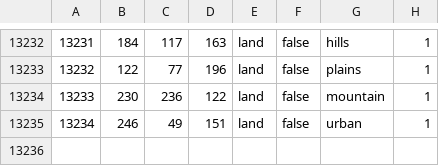
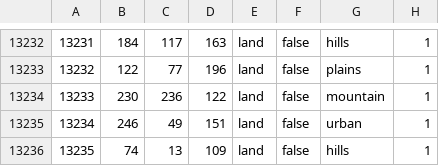
Before and after one commit to PyoriulmHOI4/focustreeoverhaul, a CSV file: map/definition.csv, drawn as a sheet; only a part is shown, gaps mark what is left out; the diff names each change by its address in the sheet, - before the commit and + after, or states it on an @@ line.

```diff
--- a/map/definition.csv
+++ b/map/definition.csv
+row 13236: 13235 | 74 | 13 | 109 | land | false | hills | 1
```
Also changed, not shown: 16 other files.
